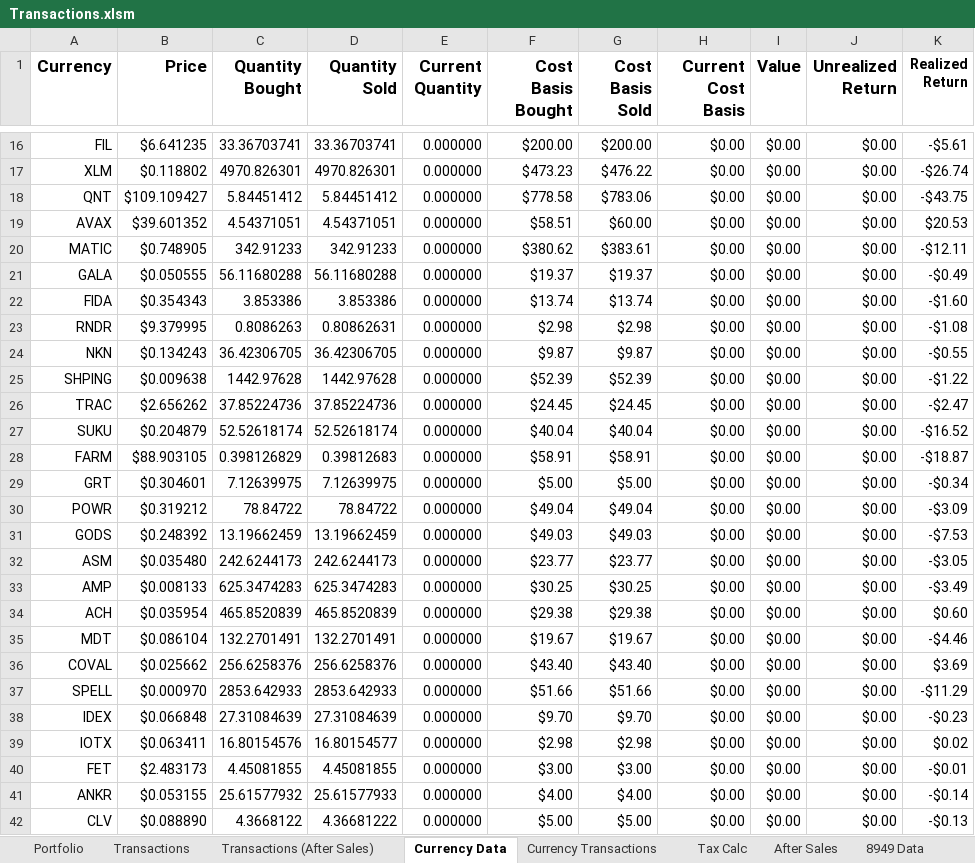
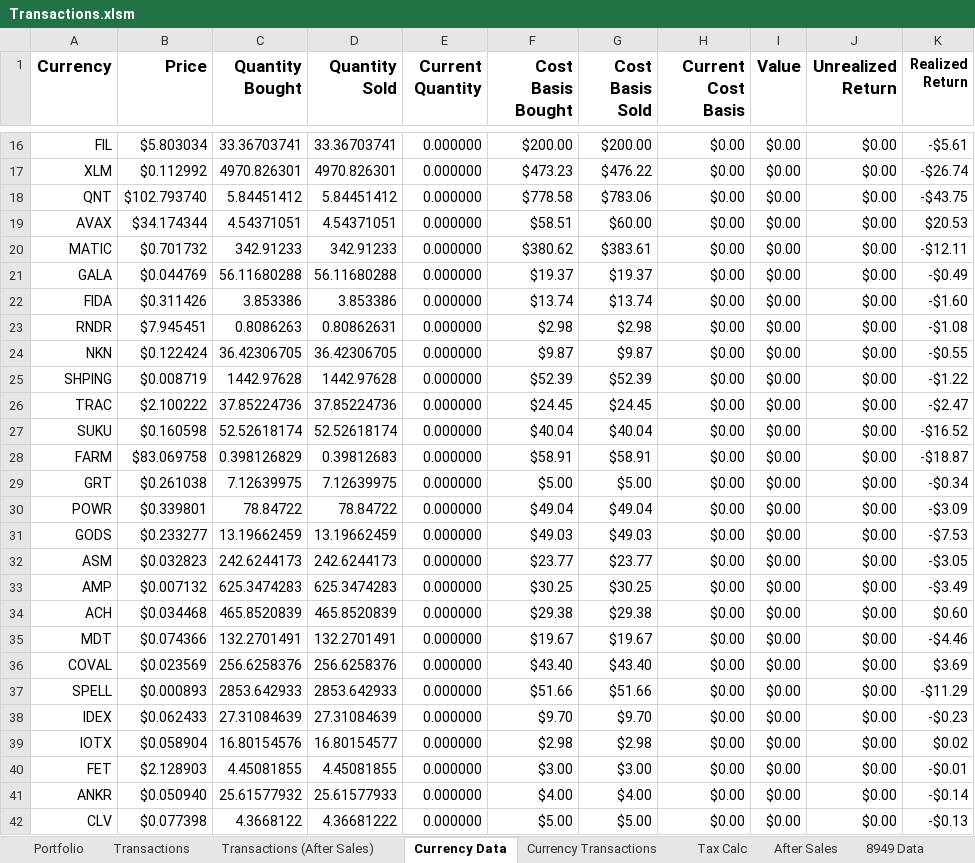
Before and after one commit to jtheriault17/crypto-excel, an Excel workbook: workbooks/Transactions.xlsm, sheet Currency Data, drawn as a sheet; only a part is shown, gaps mark what is left out; values as stored, in another font and other column widths than the file's, no borders; conditional formats not drawn; the diff covers the shown part only; the diff names each change by its address in the sheet, - before the commit and + after, or states it on an @@ line.

```diff
--- a/workbooks/Transactions.xlsm (sheet Currency Data)
+++ b/workbooks/Transactions.xlsm (sheet Currency Data)
-B16 (Price): $6.641235
+B16 (Price): $5.803034
-B17 (Price): $0.118802
+B17 (Price): $0.112992
-B18 (Price): $109.109427
+B18 (Price): $102.793740
-B19 (Price): $39.601352
+B19 (Price): $34.174344
-B20 (Price): $0.748905
+B20 (Price): $0.701732
-B21 (Price): $0.050555
+B21 (Price): $0.044769
-B22 (Price): $0.354343
+B22 (Price): $0.311426
-B23 (Price): $9.379995
+B23 (Price): $7.945451
-B24 (Price): $0.134243
+B24 (Price): $0.122424
-B25 (Price): $0.009638
+B25 (Price): $0.008719
-B26 (Price): $2.656262
+B26 (Price): $2.100222
-B27 (Price): $0.204879
+B27 (Price): $0.160598
-B28 (Price): $88.903105
+B28 (Price): $83.069758
-B29 (Price): $0.304601
+B29 (Price): $0.261038
-B30 (Price): $0.319212
+B30 (Price): $0.339801
-B31 (Price): $0.248392
+B31 (Price): $0.233277
-B32 (Price): $0.035480
+B32 (Price): $0.032823
-B33 (Price): $0.008133
+B33 (Price): $0.007132
-B34 (Price): $0.035954
+B34 (Price): $0.034468
-B35 (Price): $0.086104
+B35 (Price): $0.074366
-B36 (Price): $0.025662
+B36 (Price): $0.023569
-B37 (Price): $0.000970
+B37 (Price): $0.000893
-B38 (Price): $0.066848
+B38 (Price): $0.062433
-B39 (Price): $0.063411
+B39 (Price): $0.058904
-B40 (Price): $2.483173
+B40 (Price): $2.128903
-B41 (Price): $0.053155
+B41 (Price): $0.050940
-B42 (Price): $0.088890
+B42 (Price): $0.077398
```
Also changed, not shown: 32 edited cells elsewhere in this sheet, sheet Currency Transactions, sheet Transactions, sheet Transactions (After Sales), sheet Portfolio, sheet Tax Calc, other sheet tabs, charts or pictures, workbooks/after-sales.xlsx, workbooks/historical-data.xlsx, 12 other files.
